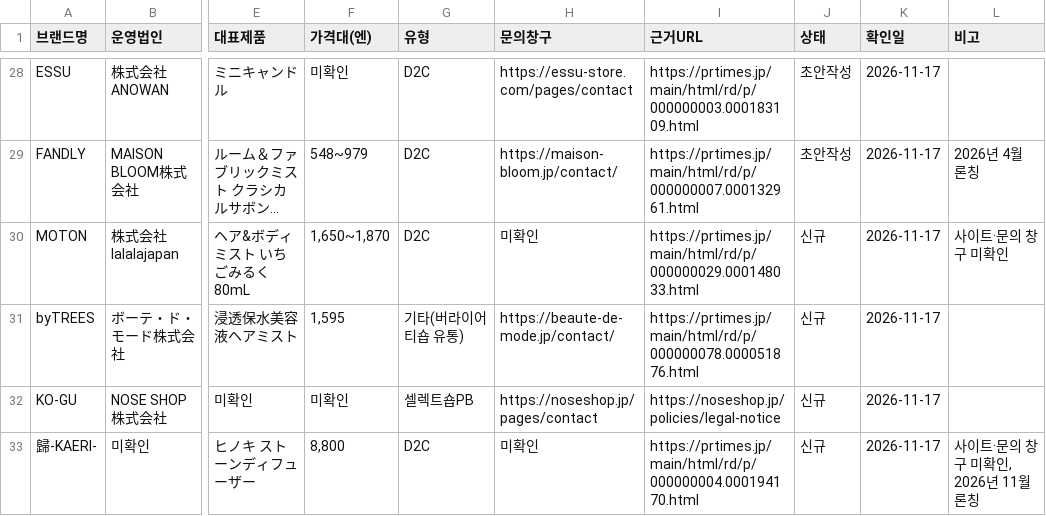
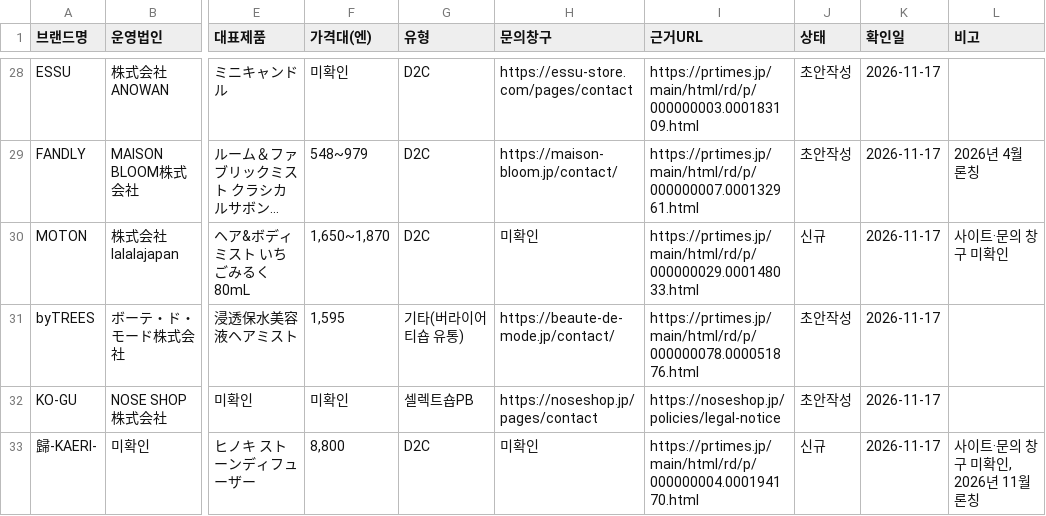
Before and after one commit to baromina111-byte/-, a CSV file: kj-oem-bridge/data/jp-brands.csv, drawn as a sheet; only a part is shown, gaps mark what is left out; long unchanged cells end in …; the diff covers the shown part only; the diff names each change by its address in the sheet, - before the commit and + after, or states it on an @@ line.

```diff
--- a/kj-oem-bridge/data/jp-brands.csv
+++ b/kj-oem-bridge/data/jp-brands.csv
-J31:J32 (상태): 신규
+J31:J32 (상태): 초안작성
```
Also changed, not shown: 17 edited cells elsewhere in this file, 1 other file.
